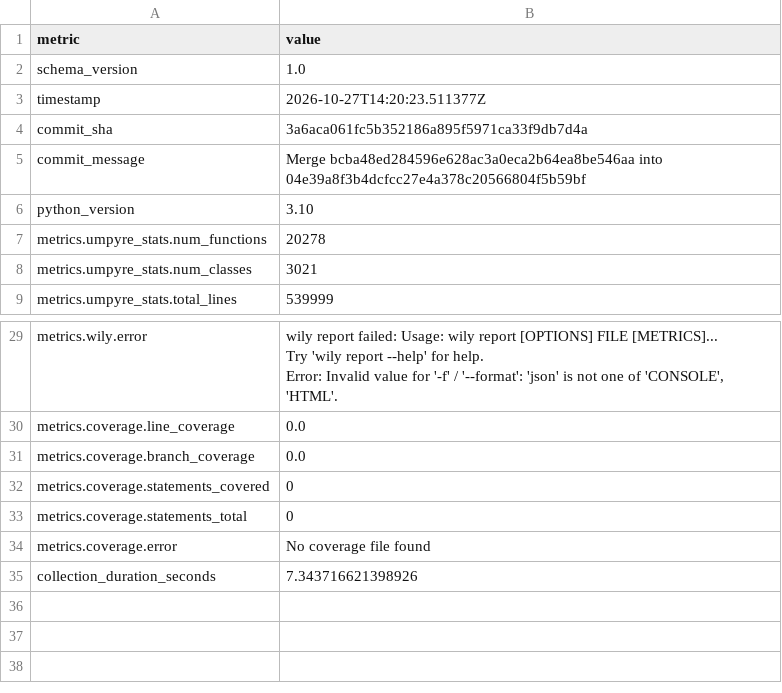
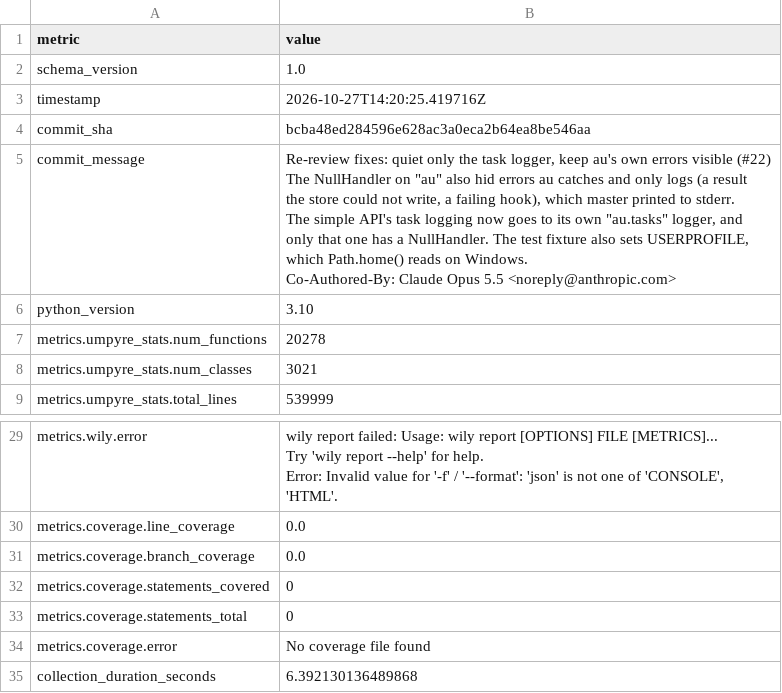
Before and after one commit to i2mint/au, a CSV file: metrics.csv, drawn as a sheet; only a part is shown, gaps mark what is left out.

Commit message:
Update metrics for bcba48e

```diff
--- a/metrics.csv
+++ b/metrics.csv
@@ -2,5 +2,13 @@ metric,value
 schema_version,1.0
-timestamp,2026-10-27T14:20:23.511377Z
-commit_sha,3a6aca061fc5b352186a895f5971ca33f9db7d4a
-commit_message,Merge bcba48ed284596e628ac3a0eca2b64ea8be546aa into 04e39a8f3b4dcfcc27e4a378c20566804f5b59bf
+timestamp,2026-10-27T14:20:25.419716Z
+commit_sha,bcba48ed284596e628ac3a0eca2b64ea8be546aa
+commit_message,"Re-review fixes: quiet only the task logger, keep au's own errors visible (#22)
+
+The NullHandler on ""au"" also hid errors au catches and only logs (a result
+the store could not write, a failing hook), which master printed to stderr.
+The simple API's task logging now goes to its own ""au.tasks"" logger, and
+only that one has a NullHandler. The test fixture also sets USERPROFILE,
+which Path.home() reads on Windows.
+
+Co-Authored-By: Claude Opus 5.5 <noreply@anthropic.com>"
 python_version,3.10
@@ -38,2 +46,2 @@ metrics.coverage.statements_total,0
 metrics.coverage.error,No coverage file found
-collection_duration_seconds,7.343716621398926
+collection_duration_seconds,6.392130136489868
```
Also changed, not shown: 2 other files.
